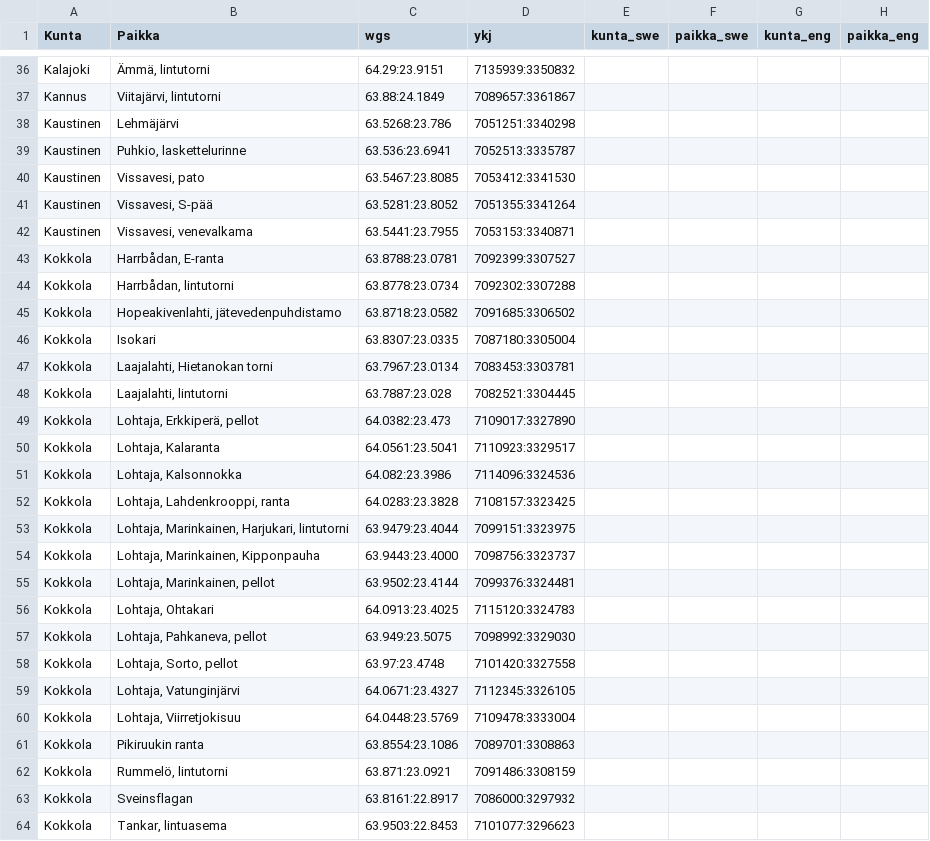
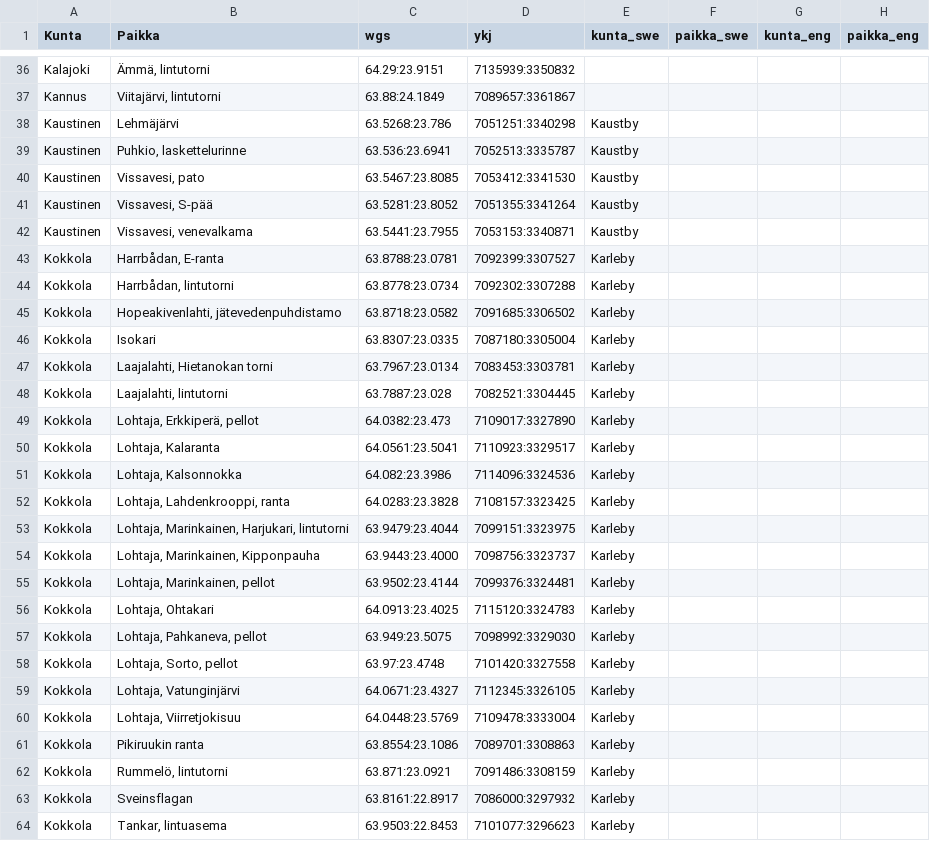
Before and after one commit to izero79/xema, a CSV file: defaultlocations.csv, drawn as a sheet; only a part is shown, gaps mark what is left out; the diff covers the shown part only.

Commit message:
Fixed sortings with localization. Fixed export field setting. Added swedish town names. Fixed exporting own data.

```diff
--- a/defaultlocations.csv
+++ b/defaultlocations.csv
@@ -37,28 +37,28 @@ Kalajoki;Ämmä, lintutorni;64.29:23.9151;7135939:3350832;;;;;
 Kannus;Viitajärvi, lintutorni;63.88:24.1849;7089657:3361867;;;;;
-Kaustinen;Lehmäjärvi;63.5268:23.786;7051251:3340298;;;;;
-Kaustinen;Puhkio, laskettelurinne;63.536:23.6941;7052513:3335787;;;;;
-Kaustinen;Vissavesi, pato;63.5467:23.8085;7053412:3341530;;;;;
-Kaustinen;Vissavesi, S-pää;63.5281:23.8052;7051355:3341264;;;;;
-Kaustinen;Vissavesi, venevalkama;63.5441:23.7955;7053153:3340871;;;;;
-Kokkola;Harrbådan, E-ranta;63.8788:23.0781;7092399:3307527;;;;;
-Kokkola;Harrbådan, lintutorni;63.8778:23.0734;7092302:3307288;;;;;
-Kokkola;Hopeakivenlahti, jätevedenpuhdistamo;63.8718:23.0582;7091685:3306502;;;;;
-Kokkola;Isokari;63.8307:23.0335;7087180:3305004;;;;;
-Kokkola;Laajalahti, Hietanokan torni;63.7967:23.0134;7083453:3303781;;;;;
-Kokkola;Laajalahti, lintutorni;63.7887:23.028;7082521:3304445;;;;;
-Kokkola;Lohtaja, Erkkiperä, pellot;64.0382:23.473;7109017:3327890;;;;;
-Kokkola;Lohtaja, Kalaranta;64.0561:23.5041;7110923:3329517;;;;;
-Kokkola;Lohtaja, Kalsonnokka;64.082:23.3986;7114096:3324536;;;;;
-Kokkola;Lohtaja, Lahdenkrooppi, ranta;64.0283:23.3828;7108157:3323425;;;;;
-Kokkola;Lohtaja, Marinkainen, Harjukari, lintutorni;63.9479:23.4044;7099151:3323975;;;;;
-Kokkola;Lohtaja, Marinkainen, Kipponpauha;63.9443:23.4000;7098756:3323737;;;;;
-Kokkola;Lohtaja, Marinkainen, pellot;63.9502:23.4144;7099376:3324481;;;;;
-Kokkola;Lohtaja, Ohtakari;64.0913:23.4025;7115120:3324783;;;;;
-Kokkola;Lohtaja, Pahkaneva, pellot;63.949:23.5075;7098992:3329030;;;;;
-Kokkola;Lohtaja, Sorto, pellot;63.97:23.4748;7101420:3327558;;;;;
-Kokkola;Lohtaja, Vatunginjärvi;64.0671:23.4327;7112345:3326105;;;;;
-Kokkola;Lohtaja, Viirretjokisuu;64.0448:23.5769;7109478:3333004;;;;;
-Kokkola;Pikiruukin ranta;63.8554:23.1086;7089701:3308863;;;;;
-Kokkola;Rummelö, lintutorni;63.871:23.0921;7091486:3308159;;;;;
-Kokkola;Sveinsflagan;63.8161:22.8917;7086000:3297932;;;;;
-Kokkola;Tankar, lintuasema;63.9503:22.8453;7101077:3296623;;;;;
+Kaustinen;Lehmäjärvi;63.5268:23.786;7051251:3340298;Kaustby;;;;
+Kaustinen;Puhkio, laskettelurinne;63.536:23.6941;7052513:3335787;Kaustby;;;;
+Kaustinen;Vissavesi, pato;63.5467:23.8085;7053412:3341530;Kaustby;;;;
+Kaustinen;Vissavesi, S-pää;63.5281:23.8052;7051355:3341264;Kaustby;;;;
+Kaustinen;Vissavesi, venevalkama;63.5441:23.7955;7053153:3340871;Kaustby;;;;
+Kokkola;Harrbådan, E-ranta;63.8788:23.0781;7092399:3307527;Karleby;;;;
+Kokkola;Harrbådan, lintutorni;63.8778:23.0734;7092302:3307288;Karleby;;;;
+Kokkola;Hopeakivenlahti, jätevedenpuhdistamo;63.8718:23.0582;7091685:3306502;Karleby;;;;
+Kokkola;Isokari;63.8307:23.0335;7087180:3305004;Karleby;;;;
+Kokkola;Laajalahti, Hietanokan torni;63.7967:23.0134;7083453:3303781;Karleby;;;;
+Kokkola;Laajalahti, lintutorni;63.7887:23.028;7082521:3304445;Karleby;;;;
+Kokkola;Lohtaja, Erkkiperä, pellot;64.0382:23.473;7109017:3327890;Karleby;;;;
+Kokkola;Lohtaja, Kalaranta;64.0561:23.5041;7110923:3329517;Karleby;;;;
+Kokkola;Lohtaja, Kalsonnokka;64.082:23.3986;7114096:3324536;Karleby;;;;
+Kokkola;Lohtaja, Lahdenkrooppi, ranta;64.0283:23.3828;7108157:3323425;Karleby;;;;
+Kokkola;Lohtaja, Marinkainen, Harjukari, lintutorni;63.9479:23.4044;7099151:3323975;Karleby;;;;
+Kokkola;Lohtaja, Marinkainen, Kipponpauha;63.9443:23.4000;7098756:3323737;Karleby;;;;
+Kokkola;Lohtaja, Marinkainen, pellot;63.9502:23.4144;7099376:3324481;Karleby;;;;
+Kokkola;Lohtaja, Ohtakari;64.0913:23.4025;7115120:3324783;Karleby;;;;
+Kokkola;Lohtaja, Pahkaneva, pellot;63.949:23.5075;7098992:3329030;Karleby;;;;
+Kokkola;Lohtaja, Sorto, pellot;63.97:23.4748;7101420:3327558;Karleby;;;;
+Kokkola;Lohtaja, Vatunginjärvi;64.0671:23.4327;7112345:3326105;Karleby;;;;
+Kokkola;Lohtaja, Viirretjokisuu;64.0448:23.5769;7109478:3333004;Karleby;;;;
+Kokkola;Pikiruukin ranta;63.8554:23.1086;7089701:3308863;Karleby;;;;
+Kokkola;Rummelö, lintutorni;63.871:23.0921;7091486:3308159;Karleby;;;;
+Kokkola;Sveinsflagan;63.8161:22.8917;7086000:3297932;Karleby;;;;
+Kokkola;Tankar, lintuasema;63.9503:22.8453;7101077:3296623;Karleby;;;;
```
Also changed, not shown: 1 added row, 1 removed row and 44 edited cells elsewhere in this file, defaultstatuses.csv, 16 other files.
